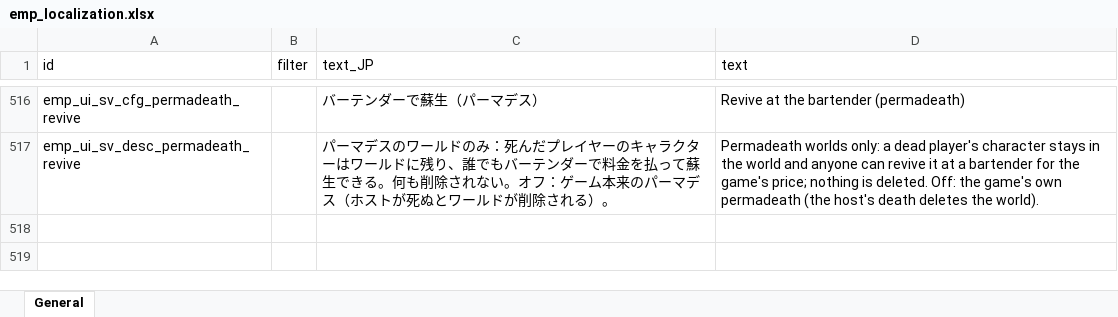
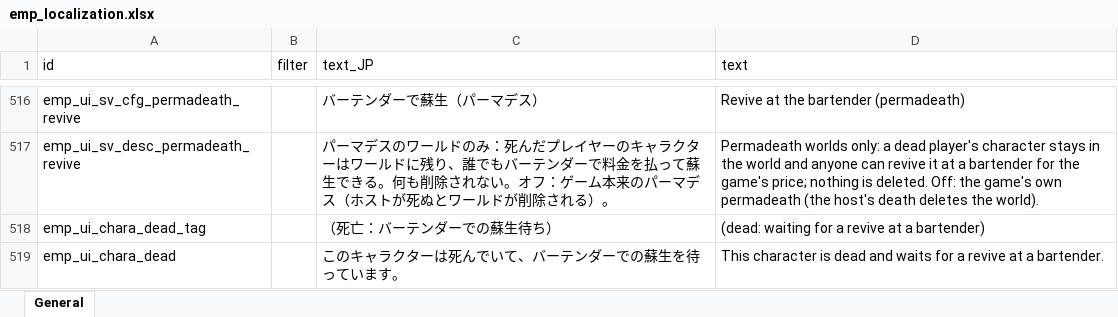
Before and after one commit to jeanfreger/elin-together-independence, an Excel workbook: package/LangMod/EN/emp_localization.xlsx, sheet General, drawn as a sheet; only a part is shown, gaps mark what is left out; values as stored, in another font and other column widths than the file's, no borders; the diff names each change by its address in the sheet, - before the commit and + after, or states it on an @@ line.

```diff
--- a/package/LangMod/EN/emp_localization.xlsx (sheet General)
+++ b/package/LangMod/EN/emp_localization.xlsx (sheet General)
+row 518: emp_ui_chara_dead_tag |  | （死亡：バーテンダーでの蘇生待ち） | (dead: waiting for a revive at a bartender)
+row 519: emp_ui_chara_dead |  | このキャラクターは死んでいて、バーテンダーでの蘇生を待っています。 | This character is dead and waits for a revive at a bartender.
```
Also changed, not shown: 4 other files.
